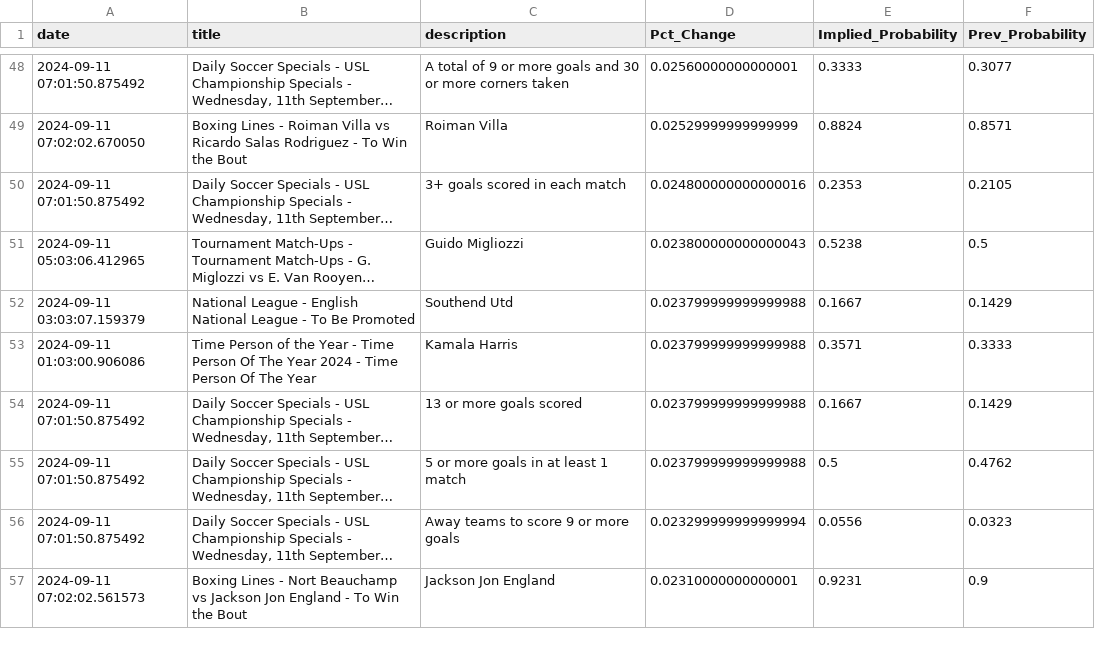
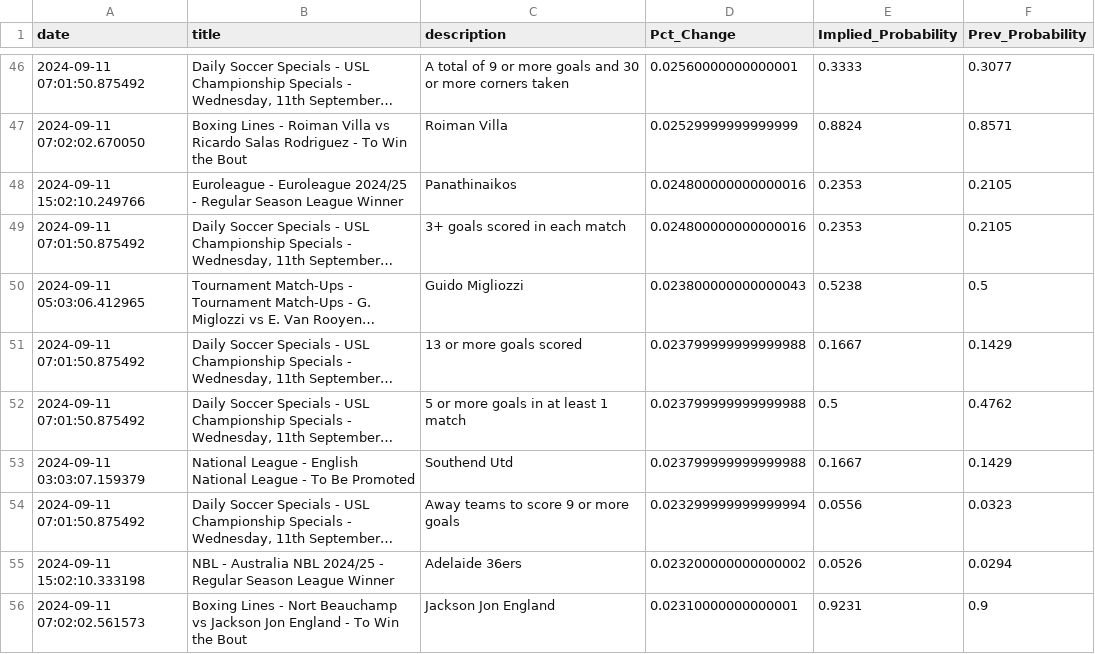
Before and after one commit to aaroncolesmith/bet_model, a CSV file: bovada_scatter.csv, drawn as a sheet; only a part is shown, gaps mark what is left out; long unchanged cells end in …; removed rows and columns are numbered as before the commit, all else as after; the diff covers the shown part only; the diff names each change by its address in the sheet, - before the commit and + after, or states it on an @@ line.

```diff
--- a/bovada_scatter.csv
+++ b/bovada_scatter.csv
+row 48: 2024-09-11 15:02:10.249766 | Euroleague - Euroleague 2024/25 - Regular Season League Winner | Panathinaikos | 0.024800000000000016 | 0.2353 | 0.2105
-row 53: 2024-09-11 01:03:00.906086 | Time Person of the Year - Time Person Of The Year 2024 - Time Person Of The Year | Kamala Harris | 0.023799999999999988 | 0.3571 | 0.3333
@@ row 52 moved to row 53: 2024-09-11 03:03:07.159379 @@
+row 55: 2024-09-11 15:02:10.333198 | NBL - Australia NBL 2024/25 - Regular Season League Winner | Adelaide 36ers | 0.023200000000000002 | 0.0526 | 0.0294
```
Also changed, not shown: 10 added rows, 15 removed rows and 6 moved rows elsewhere in this file, 5 other files.
